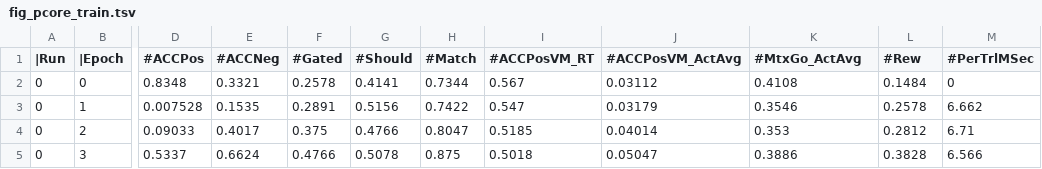
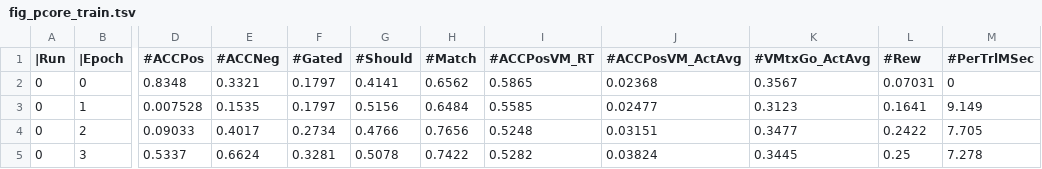
Before and after one commit to emer/axon, a TSV file: examples/pcore_vs/results/fig_pcore_train.tsv, drawn as a sheet; only a part is shown, gaps mark what is left out; the diff covers the shown part only; the diff names each change by its address in the sheet, - before the commit and + after, or states it on an @@ line.

```diff
--- a/examples/pcore_vs/results/fig_pcore_train.tsv
+++ b/examples/pcore_vs/results/fig_pcore_train.tsv
-K1: #MtxGo_ActAvg
+K1: #VMtxGo_ActAvg
-F2 (#Gated): 0.2578
+F2 (#Gated): 0.1797
-H2 (#Match): 0.7344
+H2 (#Match): 0.6562
-I2 (#ACCPosVM_RT): 0.567
+I2 (#ACCPosVM_RT): 0.5865
-J2 (#ACCPosVM_ActAvg): 0.03112
+J2 (#ACCPosVM_ActAvg): 0.02368
-K2 (#VMtxGo_ActAvg): 0.4108
+K2 (#VMtxGo_ActAvg): 0.3567
-L2 (#Rew): 0.1484
+L2 (#Rew): 0.07031
-F3 (#Gated): 0.2891
+F3 (#Gated): 0.1797
-H3 (#Match): 0.7422
+H3 (#Match): 0.6484
-I3 (#ACCPosVM_RT): 0.547
+I3 (#ACCPosVM_RT): 0.5585
-J3 (#ACCPosVM_ActAvg): 0.03179
+J3 (#ACCPosVM_ActAvg): 0.02477
-K3 (#VMtxGo_ActAvg): 0.3546
+K3 (#VMtxGo_ActAvg): 0.3123
-L3 (#Rew): 0.2578
+L3 (#Rew): 0.1641
-M3 (#PerTrlMSec): 6.662
+M3 (#PerTrlMSec): 9.149
-F4 (#Gated): 0.375
+F4 (#Gated): 0.2734
-H4 (#Match): 0.8047
+H4 (#Match): 0.7656
-I4 (#ACCPosVM_RT): 0.5185
+I4 (#ACCPosVM_RT): 0.5248
-J4 (#ACCPosVM_ActAvg): 0.04014
+J4 (#ACCPosVM_ActAvg): 0.03151
-K4 (#VMtxGo_ActAvg): 0.353
+K4 (#VMtxGo_ActAvg): 0.3477
-L4 (#Rew): 0.2812
+L4 (#Rew): 0.2422
-M4 (#PerTrlMSec): 6.71
+M4 (#PerTrlMSec): 7.705
-F5 (#Gated): 0.4766
+F5 (#Gated): 0.3281
-H5 (#Match): 0.875
+H5 (#Match): 0.7422
-I5 (#ACCPosVM_RT): 0.5018
+I5 (#ACCPosVM_RT): 0.5282
-J5 (#ACCPosVM_ActAvg): 0.05047
+J5 (#ACCPosVM_ActAvg): 0.03824
-K5 (#VMtxGo_ActAvg): 0.3886
+K5 (#VMtxGo_ActAvg): 0.3445
-L5 (#Rew): 0.3828
+L5 (#Rew): 0.25
-M5 (#PerTrlMSec): 6.566
+M5 (#PerTrlMSec): 7.278
```
Also changed, not shown: 171 edited cells elsewhere in this file, examples/pcore_vs/results/fig_pcore_test_learned.tsv, 15 other files.
